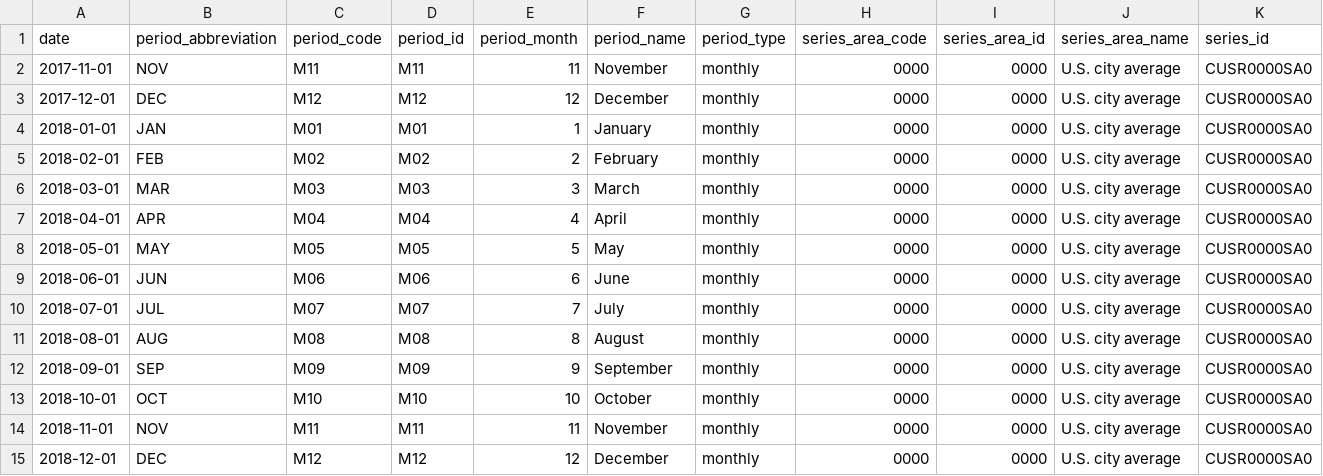
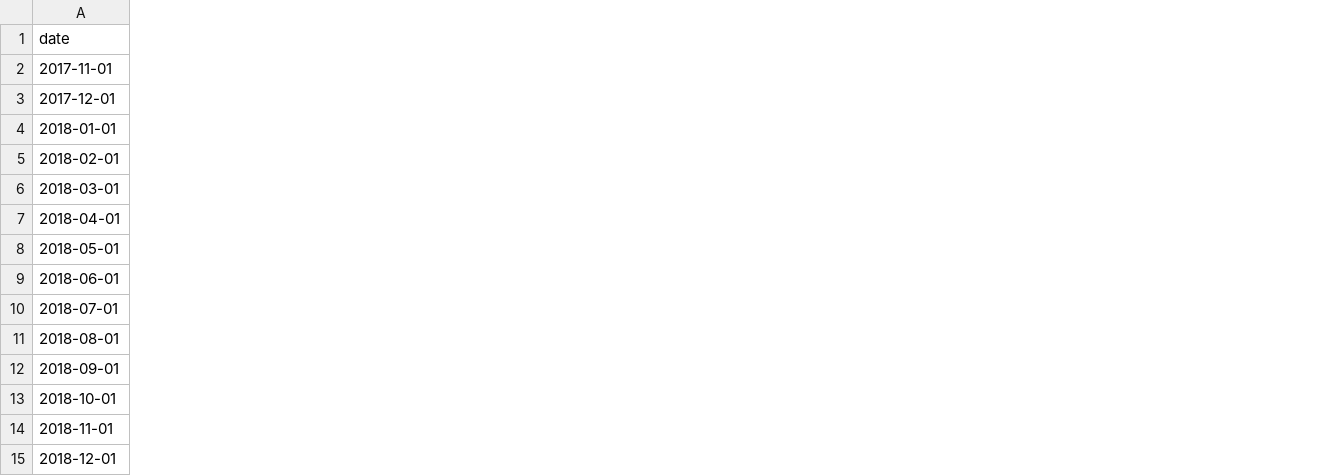
Before and after one commit to Sibizwan5/cpi, a CSV file: notebooks/cpi-mom.csv, drawn as a sheet; only a part is shown; the diff covers the shown part only; the diff names each change by its address in the sheet, - before the commit and + after, or states it on an @@ line.

```diff
--- a/notebooks/cpi-mom.csv
+++ b/notebooks/cpi-mom.csv
-column B (period_abbreviation), rows 2-15: NOV | DEC | JAN | FEB | MAR | APR | MAY | JUN | JUL | AUG | SEP | OCT | NOV | DEC
-column C (period_code), rows 2-15: M11 | M12 | M01 | M02 | M03 | M04 | M05 | M06 | M07 | M08 | M09 | M10 | M11 | M12
-column D (period_id), rows 2-15: M11 | M12 | M01 | M02 | M03 | M04 | M05 | M06 | M07 | M08 | M09 | M10 | M11 | M12
-column E (period_month), rows 2-15: 11 | 12 | 1 | 2 | 3 | 4 | 5 | 6 | 7 | 8 | 9 | 10 | 11 | 12
-column F (period_name), rows 2-15: November | December | January | February | March | April | May | June | July | August | September | October | November | December
-column G (period_type), rows 2-15: all monthly
-column H (series_area_code), rows 2-15: all 0000
-column I (series_area_id), rows 2-15: all 0000
-column J (series_area_name), rows 2-15: all U.S. city average
-column K (series_id), rows 2-15: all CUSR0000SA0
```
Also changed, not shown: 12 removed columns elsewhere in this file, 1 other file.
